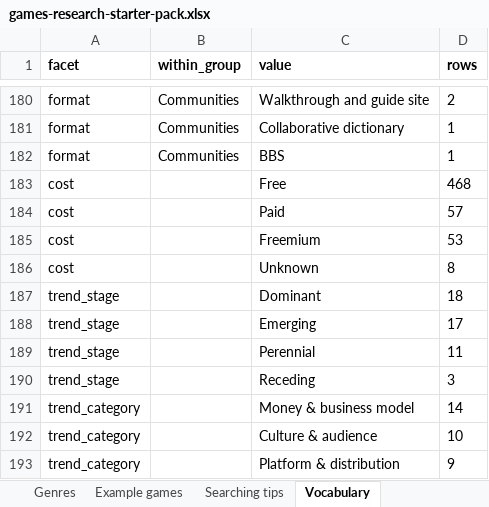
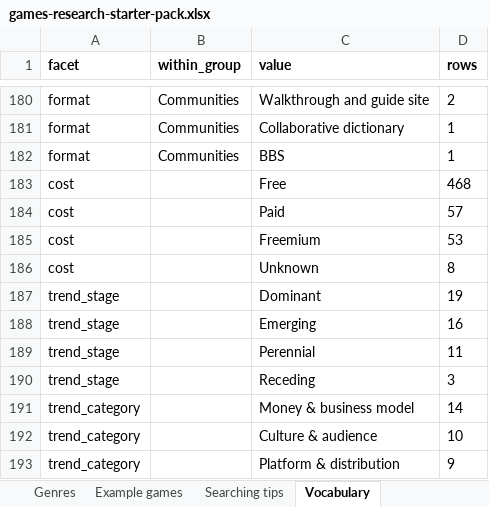
Before and after one commit to itsmepants2/games-research-starter-pack-data, an Excel workbook: games-research-starter-pack.xlsx, sheet Vocabulary, drawn as a sheet; only a part is shown, gaps mark what is left out; values as stored, in another font and other column widths than the file's, no borders; the diff names each change by its address in the sheet, - before the commit and + after, or states it on an @@ line.

```diff
--- a/games-research-starter-pack.xlsx (sheet Vocabulary)
+++ b/games-research-starter-pack.xlsx (sheet Vocabulary)
-D187 (rows): 18
+D187 (rows): 19
-D188 (rows): 17
+D188 (rows): 16
```
Also changed, not shown: sheet Trend reading, sheet Trends, sheet Read me, 6 other files.
